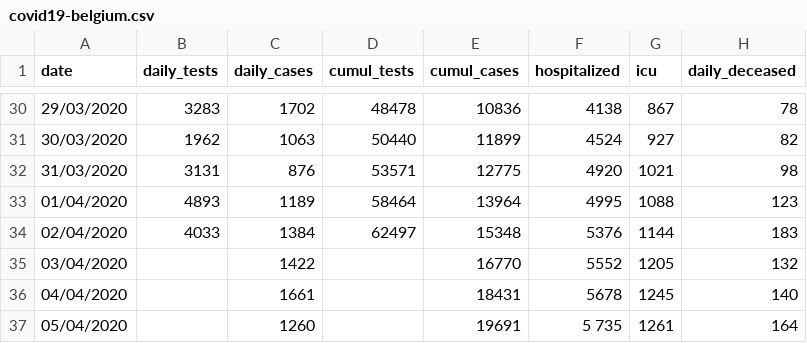
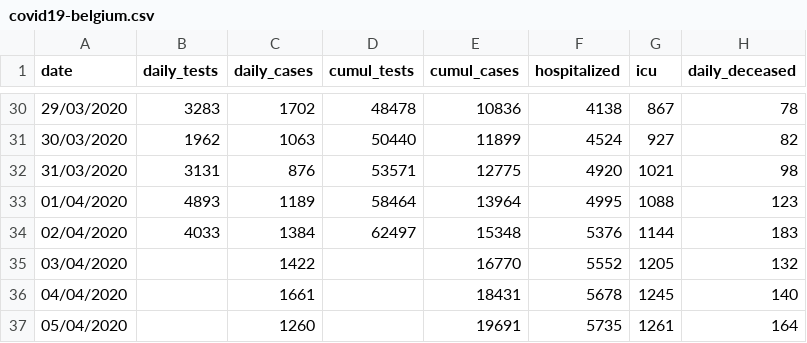
Before and after one commit to eschnou/covid19-be, a CSV file: covid19-belgium.csv, drawn as a sheet; only a part is shown, gaps mark what is left out; the diff names each change by its address in the sheet, - before the commit and + after, or states it on an @@ line.

Commit message:
Update covid19-belgium.csv

```diff
--- a/covid19-belgium.csv
+++ b/covid19-belgium.csv
-F37 (hospitalized): 5 735
+F37 (hospitalized): 5735
```
